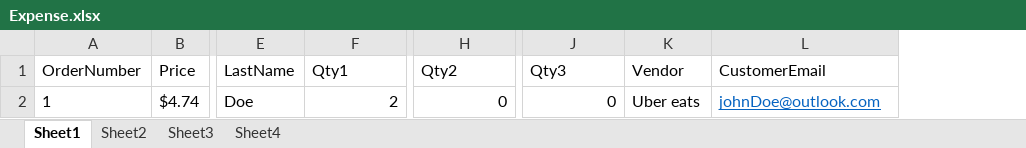
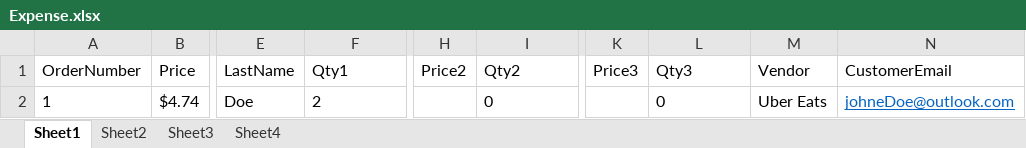
Before and after one commit to 210927-Reston-UiPath/Baraka_H-P0, an Excel workbook: Expense.xlsx, sheet Sheet1, drawn as a sheet; only a part is shown, gaps mark what is left out; values as stored, in another font and other column widths than the file's, no borders; addresses are those after the commit; the diff names each change by its address in the sheet, - before the commit and + after, or states it on an @@ line.

```diff
--- a/Expense.xlsx (sheet Sheet1)
+++ b/Expense.xlsx (sheet Sheet1)
+column H (Price2), empty
+column K (Price3), empty
-F2 alignment: right
+F2 alignment: left
-I2 alignment: right
+I2 alignment: left
-L2 alignment: right
+L2 alignment: left
-M2 (Vendor): Uber eats
+M2 (Vendor): Uber Eats
-N2 (CustomerEmail): johnDoe@outlook.com
+N2 (CustomerEmail): johneDoe@outlook.com
```
Also changed, not shown: sheet Sheet2, sheet Sheet3, sheet Sheet4, Clients.xlsx, Vendors.xlsx, 8 other files.
